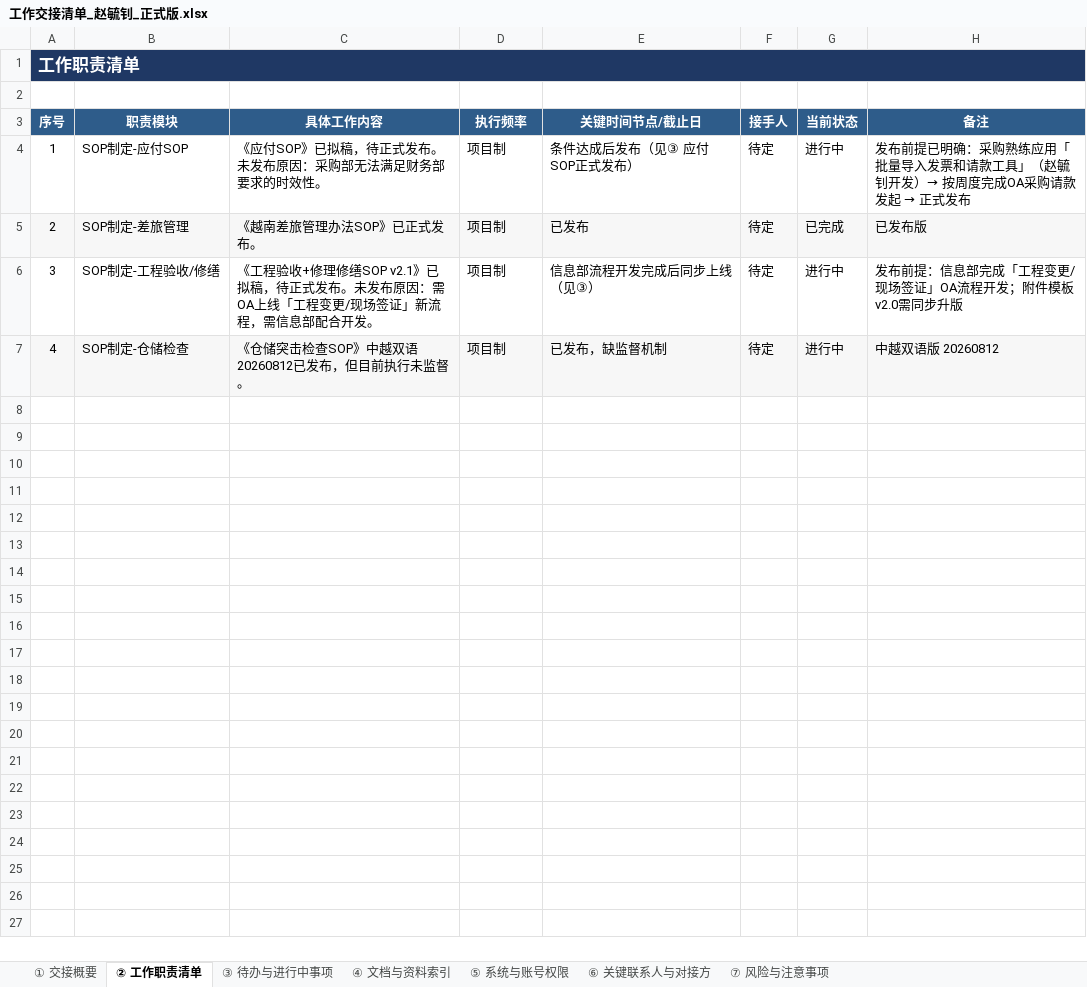
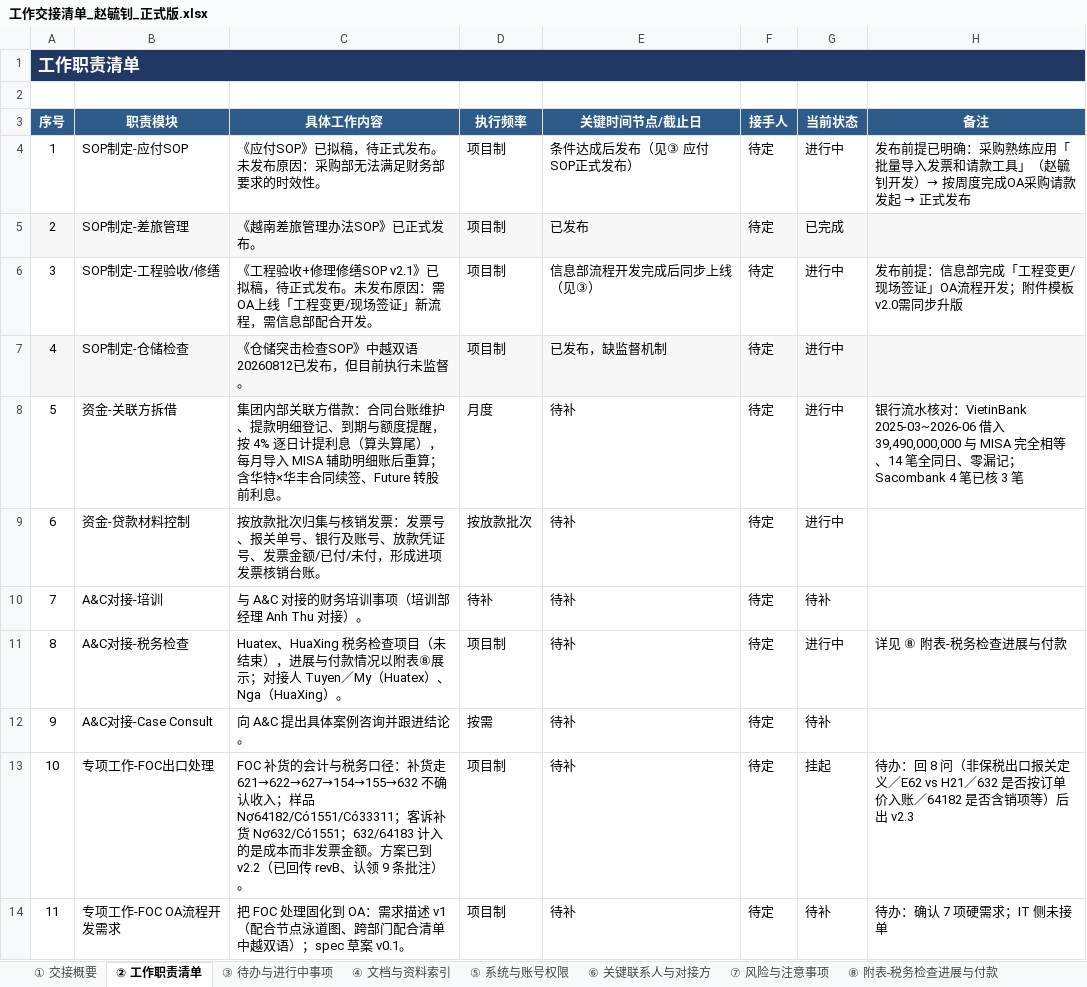
Before and after one commit to DarylChiu/opc-workspace, an Excel workbook: output/工作交接清单_赵毓钊_正式版.xlsx, sheet ② 工作职责清单, drawn as a sheet; only a part is shown; values as stored, in another font and other column widths than the file's, no borders; the diff covers the shown part only; the diff names each change by its address in the sheet, - before the commit and + after, or states it on an @@ line.

```diff
--- a/output/工作交接清单_赵毓钊_正式版.xlsx (sheet ② 工作职责清单)
+++ b/output/工作交接清单_赵毓钊_正式版.xlsx (sheet ② 工作职责清单)
+sheet tab: ⑧ 附表-税务检查进展与付款
-H5 (备注): 已发布版
+H5 (备注): (empty)
-H7 (备注): 中越双语版 20260812
+H7 (备注): (empty)
+row 8: 5 | 资金-关联方拆借 | 集团内部关联方借款：合同台账维护、提款明细登记、到期与额度提醒，按 4% 逐日计提利息（算头算尾），每月导入 MISA 辅助明细账后重算；含华特×华丰合同续签、Future 转股前利息。 | 月度 | 待补 | 待定 | 进行中 | 银行流水核对：VietinBank 2025-03~2026-06 借入 39,490,000,000 与 MISA 完全相等、14 笔全同日、零漏记；Sacombank 4 笔已核 3 笔
+row 9: 6 | 资金-贷款材料控制 | 按放款批次归集与核销发票：发票号、报关单号、银行及账号、放款凭证号、发票金额/已付/未付，形成进项发票核销台账。 | 按放款批次 | 待补 | 待定 | 进行中
+row 10: 7 | A&C对接-培训 | 与 A&C 对接的财务培训事项（培训部经理 Anh Thu 对接）。 | 待补 | 待补 | 待定 | 待补
+row 11: 8 | A&C对接-税务检查 | Huatex、HuaXing 税务检查项目（未结束），进展与付款情况以附表⑧展示；对接人 Tuyen／My（Huatex）、Nga（HuaXing）。 | 项目制 | 待补 | 待定 | 进行中 | 详见 ⑧ 附表-税务检查进展与付款
+row 12: 9 | A&C对接-Case Consult | 向 A&C 提出具体案例咨询并跟进结论。 | 按需 | 待补 | 待定 | 待补
+row 13: 10 | 专项工作-FOC出口处理 | FOC 补货的会计与税务口径：补货走 621→622→627→154→155→632 不确认收入；样品 Nợ64182/Có1551/Có33311；客诉补货 Nợ632/Có1551；632/64183 计入的是成本而非发票金额。方案已到 v2.2（已回传 revB、认领 9 条批注）。 | 项目制 | 待补 | 待定 | 挂起 | 待办：回 8 问（非保税出口报关定义／E62 vs H21／632 是否按订单价入账／64182 是否含销项等）后出 v2.3
+row 14: 11 | 专项工作-FOC OA流程开发需求 | 把 FOC 处理固化到 OA：需求描述 v1（配合节点泳道图、跨部门配合清单中越双语）；spec 草案 v0.1。 | 项目制 | 待补 | 待定 | 待补 | 待办：确认 7 项硬需求；IT 侧未接单
```
Also changed, not shown: 9 added rows elsewhere in this sheet, sheet ③ 待办与进行中事项, sheet ④ 文档与资料索引, sheet ⑥ 关键联系人与对接方, 27 other files.
